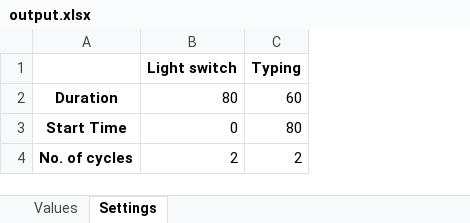
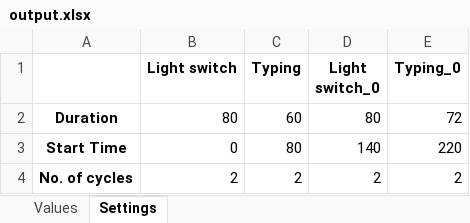
Before and after one commit to jensman100/GDP_47, an Excel workbook: Generating_Flight_Mission_Cycle/output.xlsx, sheet Settings, drawn as a sheet; values as stored, in another font and other column widths than the file's, no borders; the diff names each change by its address in the sheet, - before the commit and + after, or states it on an @@ line.

```diff
--- a/Generating_Flight_Mission_Cycle/output.xlsx (sheet Settings)
+++ b/Generating_Flight_Mission_Cycle/output.xlsx (sheet Settings)
+column D (Light switch_0), rows 2-4: 80 | 140 | 2
+column E (Typing_0), rows 2-4: 72 | 220 | 2
```
Also changed, not shown: sheet Values, Generating_Flight_Mission_Cycle/Flight_Mission_Cycle.xlsx, Generating_Flight_Mission_Cycle/output_1.xlsx, 2 other files.
